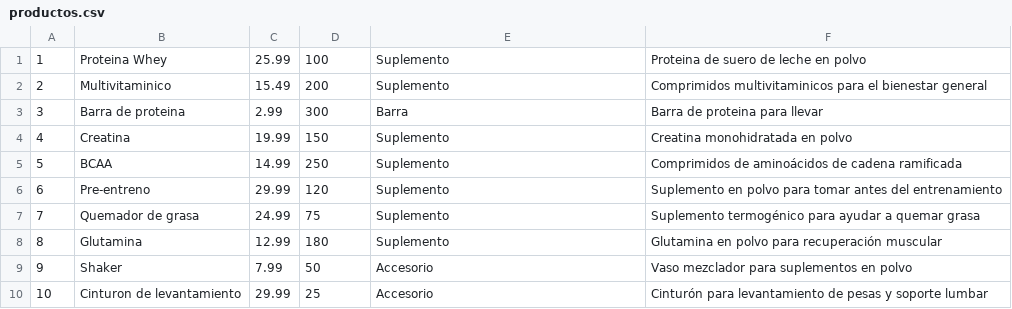
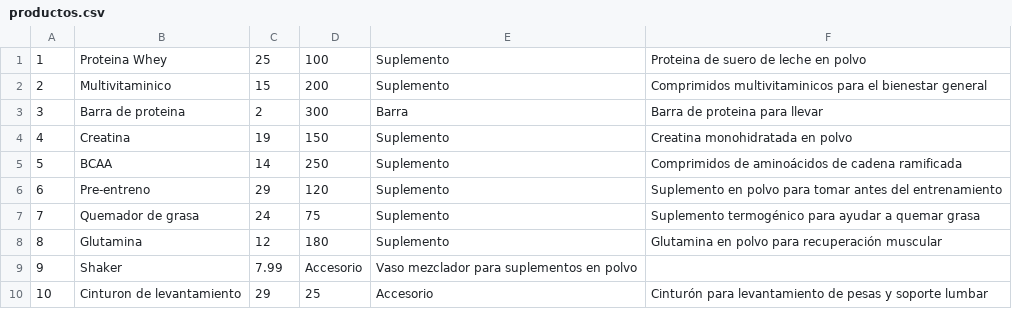
Before and after one commit to D4h3r/TiendaSaludable, a CSV file: target/classes/com/mycompany/tiendasaludable/productos.csv, drawn as a sheet.

```diff
--- a/target/classes/com/mycompany/tiendasaludable/productos.csv
+++ b/target/classes/com/mycompany/tiendasaludable/productos.csv
@@ -1,10 +1,10 @@
-1,Proteina Whey,25.99,100,Suplemento,Proteina de suero de leche en polvo
-2,Multivitaminico,15.49,200,Suplemento,Comprimidos multivitaminicos para el bienestar general
-3,Barra de proteina,2.99,300,Barra,Barra de proteina para llevar
-4,Creatina,19.99,150,Suplemento,Creatina monohidratada en polvo
-5,BCAA,14.99,250,Suplemento,Comprimidos de aminoácidos de cadena ramificada
-6,Pre-entreno,29.99,120,Suplemento,Suplemento en polvo para tomar antes del entrenamiento
-7,Quemador de grasa,24.99,75,Suplemento,Suplemento termogénico para ayudar a quemar grasa
-8,Glutamina,12.99,180,Suplemento,Glutamina en polvo para recuperación muscular
-9,Shaker,7.99,50,Accesorio,Vaso mezclador para suplementos en polvo
-10,Cinturon de levantamiento,29.99,25,Accesorio,Cinturón para levantamiento de pesas y soporte lumbar
+1,Proteina Whey,25,100,Suplemento,Proteina de suero de leche en polvo
+2,Multivitaminico,15,200,Suplemento,Comprimidos multivitaminicos para el bienestar general
+3,Barra de proteina,2,300,Barra,Barra de proteina para llevar
+4,Creatina,19,150,Suplemento,Creatina monohidratada en polvo
+5,BCAA,14,250,Suplemento,Comprimidos de aminoácidos de cadena ramificada
+6,Pre-entreno,29,120,Suplemento,Suplemento en polvo para tomar antes del entrenamiento
+7,Quemador de grasa,24,75,Suplemento,Suplemento termogénico para ayudar a quemar grasa
+8,Glutamina,12,180,Suplemento,Glutamina en polvo para recuperación muscular
+9,Shaker,7.99,Accesorio,Vaso mezclador para suplementos en polvo
+10,Cinturon de levantamiento,29,25,Accesorio,Cinturón para levantamiento de pesas y soporte lumbar
```
Also changed, not shown: target/classes/com/mycompany/tiendasaludable/dietas.csv, target/classes/com/mycompany/tiendasaludable/ventas.csv.
